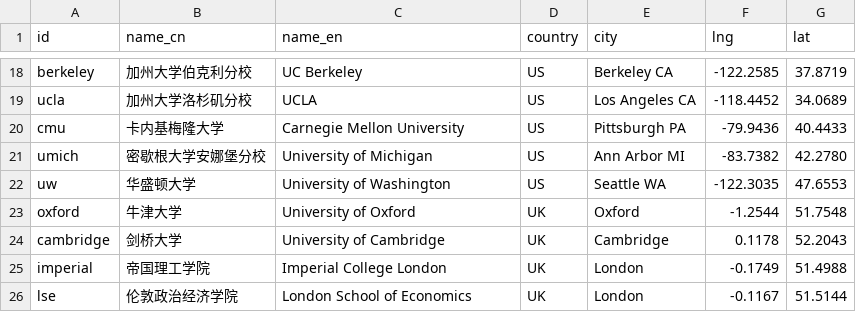
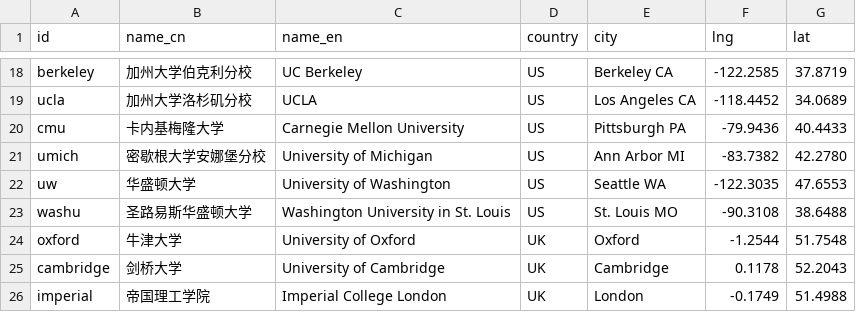
Before and after one commit to HappySean2845/ivy-map, a CSV file: data/raw/universities.csv, drawn as a sheet; only a part is shown, gaps mark what is left out; the shorter side is filled out with more unchanged rows; the diff names each change by its address in the sheet, - before the commit and + after, or states it on an @@ line.

```diff
--- a/data/raw/universities.csv
+++ b/data/raw/universities.csv
+row 23: washu | 圣路易斯华盛顿大学 | Washington University in St. Louis | US | St. Louis MO | -90.3108 | 38.6488
```
Also changed, not shown: data/raw/sources.csv, 19 other files.
